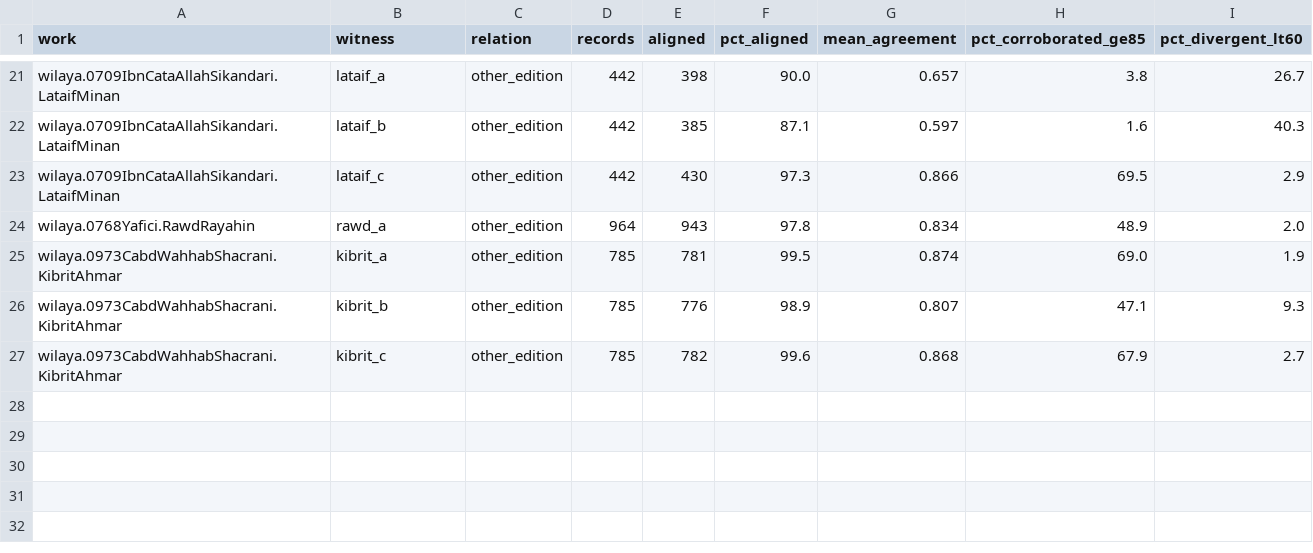
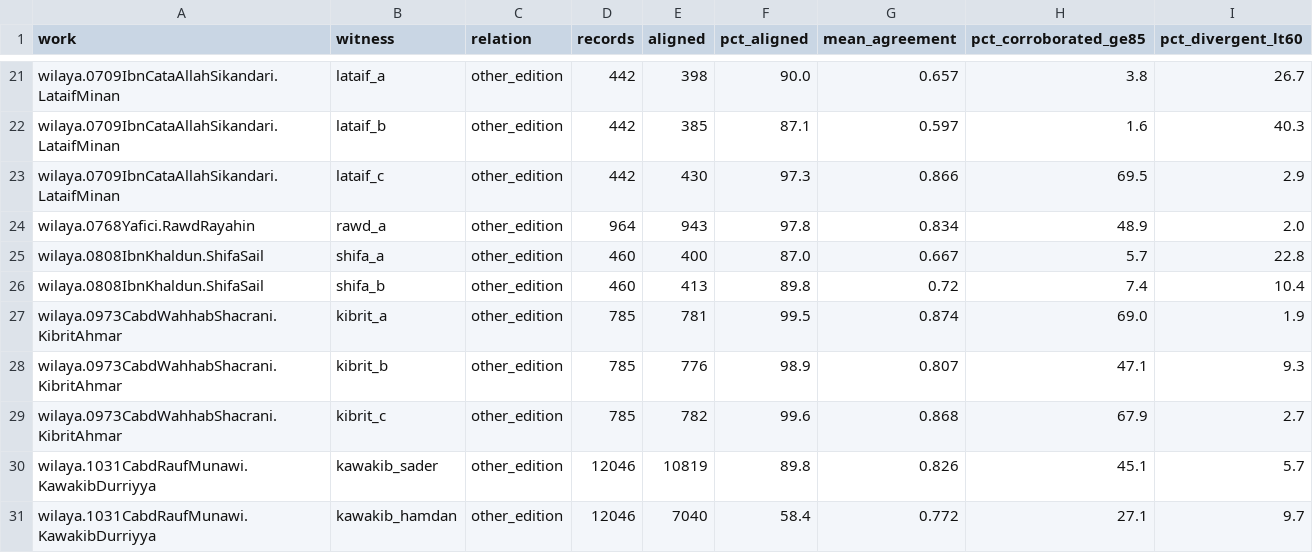
Before and after one commit to z98s2hdjfv-maker/islamic-library, a TSV file: reports/collation/summary.tsv, drawn as a sheet; only a part is shown, gaps mark what is left out; the diff names each change by its address in the sheet, - before the commit and + after, or states it on an @@ line.

```diff
--- a/reports/collation/summary.tsv
+++ b/reports/collation/summary.tsv
+row 25: wilaya.0808IbnKhaldun.ShifaSail | shifa_a | other_edition | 460 | 400 | 87.0 | 0.667 | 5.7 | 22.8
+row 26: wilaya.0808IbnKhaldun.ShifaSail | shifa_b | other_edition | 460 | 413 | 89.8 | 0.72 | 7.4 | 10.4
+row 30: wilaya.1031CabdRaufMunawi.KawakibDurriyya | kawakib_sader | other_edition | 12046 | 10819 | 89.8 | 0.826 | 45.1 | 5.7
+row 31: wilaya.1031CabdRaufMunawi.KawakibDurriyya | kawakib_hamdan | other_edition | 12046 | 7040 | 58.4 | 0.772 | 27.1 | 9.7
```
Also changed, not shown: MANIFEST.tsv, catalogs/witnesses.tsv, 30 other files.
